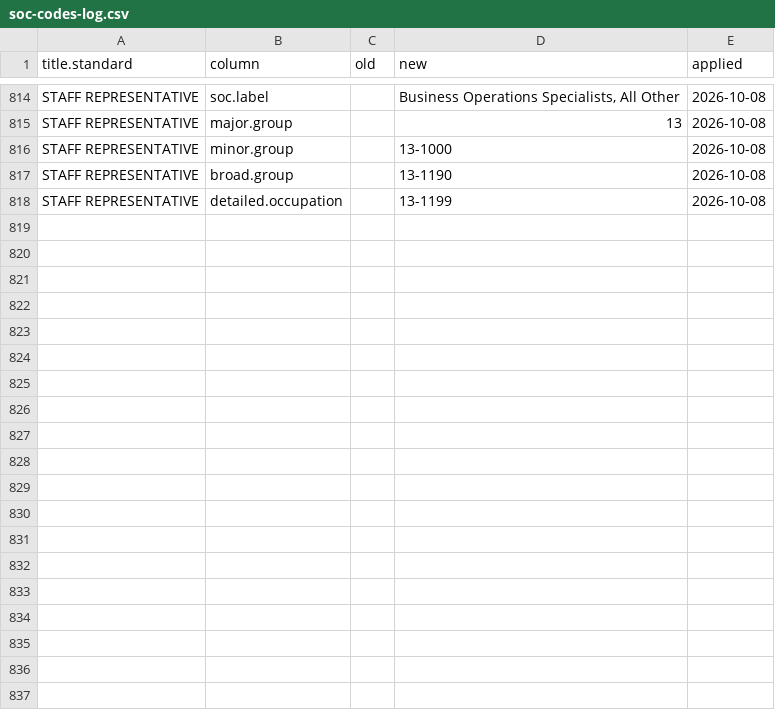
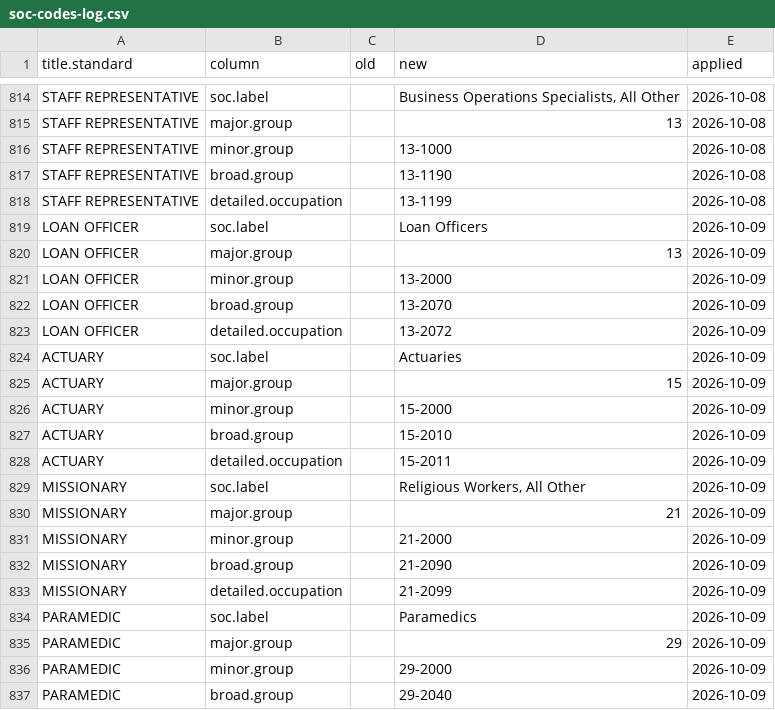
Before and after one commit to Nonprofit-Open-Data-Collective/titleclassifier, a CSV file: data-raw/crosswalks/soc-codes-log.csv, drawn as a sheet; only a part is shown, gaps mark what is left out; the diff covers the shown part only; the diff names each change by its address in the sheet, - before the commit and + after, or states it on an @@ line.

```diff
--- a/data-raw/crosswalks/soc-codes-log.csv
+++ b/data-raw/crosswalks/soc-codes-log.csv
+row 819: LOAN OFFICER | soc.label |  | Loan Officers | 2026-10-09
+row 820: LOAN OFFICER | major.group |  | 13 | 2026-10-09
+row 821: LOAN OFFICER | minor.group |  | 13-2000 | 2026-10-09
+row 822: LOAN OFFICER | broad.group |  | 13-2070 | 2026-10-09
+row 823: LOAN OFFICER | detailed.occupation |  | 13-2072 | 2026-10-09
+row 824: ACTUARY | soc.label |  | Actuaries | 2026-10-09
+row 825: ACTUARY | major.group |  | 15 | 2026-10-09
+row 826: ACTUARY | minor.group |  | 15-2000 | 2026-10-09
+row 827: ACTUARY | broad.group |  | 15-2010 | 2026-10-09
+row 828: ACTUARY | detailed.occupation |  | 15-2011 | 2026-10-09
+row 829: MISSIONARY | soc.label |  | Religious Workers, All Other | 2026-10-09
+row 830: MISSIONARY | major.group |  | 21 | 2026-10-09
+row 831: MISSIONARY | minor.group |  | 21-2000 | 2026-10-09
+row 832: MISSIONARY | broad.group |  | 21-2090 | 2026-10-09
+row 833: MISSIONARY | detailed.occupation |  | 21-2099 | 2026-10-09
+row 834: PARAMEDIC | soc.label |  | Paramedics | 2026-10-09
+row 835: PARAMEDIC | major.group |  | 29 | 2026-10-09
+row 836: PARAMEDIC | minor.group |  | 29-2000 | 2026-10-09
+row 837: PARAMEDIC | broad.group |  | 29-2040 | 2026-10-09
```
Also changed, not shown: 11 added rows elsewhere in this file, data-raw/crosswalks/title-taxonomy.csv, 2 other files.
